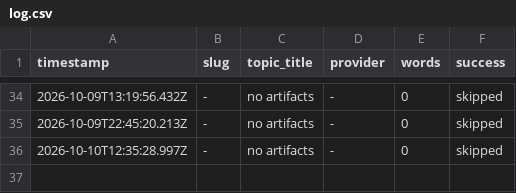
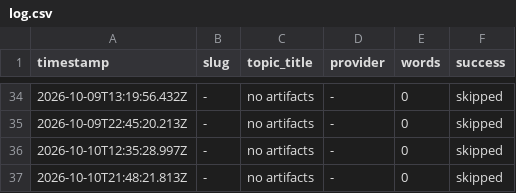
Before and after one commit to haxno2004-wq/aitoollab-autopilot, a CSV file: state/labstore/log.csv, drawn as a sheet; only a part is shown, gaps mark what is left out; the diff names each change by its address in the sheet, - before the commit and + after, or states it on an @@ line.

```diff
--- a/state/labstore/log.csv
+++ b/state/labstore/log.csv
+row 37: 2026-10-10T21:48:21.813Z | - | no artifacts | - | 0 | skipped
```
Also changed, not shown: 3 other files.
